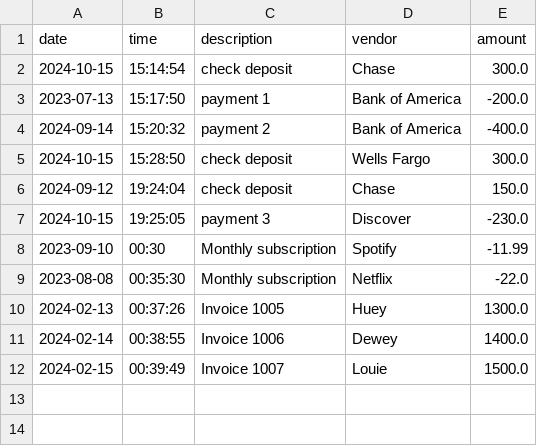
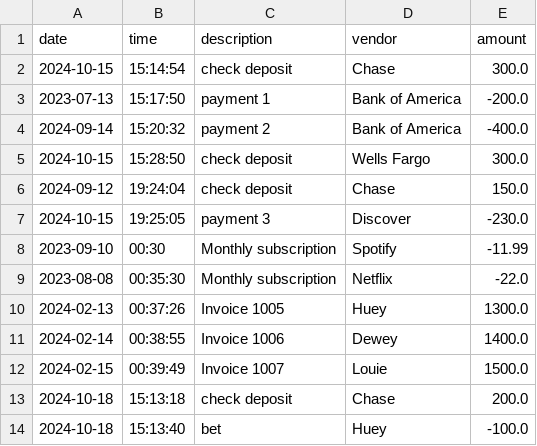
Before and after one commit to genaldocampo7/Capstone-1-AccountingLedgerApplication, a CSV file: transactions.csv, drawn as a sheet.

```diff
--- a/transactions.csv
+++ b/transactions.csv
@@ -12 +12,3 @@ date|time|description|vendor|amount
 2024-02-15|00:39:49|Invoice 1007|Louie|1500.0
+2024-10-18|15:13:18|check deposit|Chase|200.0
+2024-10-18|15:13:40|bet|Huey|-100.0
```
Also changed, not shown: 1 other file.
